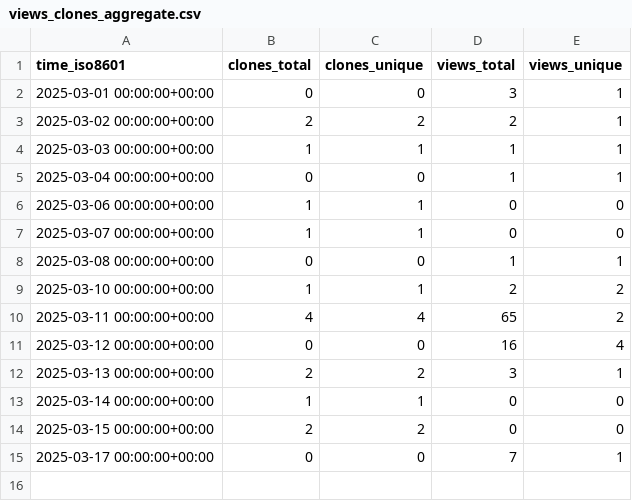
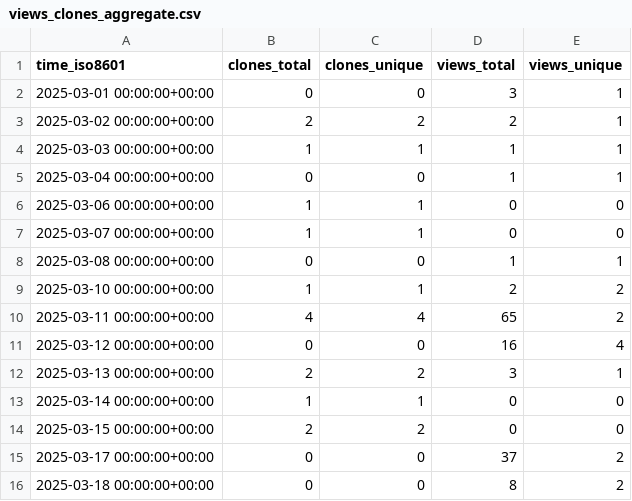
Before and after one commit to njjetha/github-traffic, a CSV file: quic/aimet-pages/ghrs-data/views_clones_aggregate.csv, drawn as a sheet.

```diff
--- a/quic/aimet-pages/ghrs-data/views_clones_aggregate.csv
+++ b/quic/aimet-pages/ghrs-data/views_clones_aggregate.csv
@@ -14,2 +14,3 @@ time_iso8601,clones_total,clones_unique,views_total,views_unique
 2025-03-15 00:00:00+00:00,2,2,0,0
-2025-03-17 00:00:00+00:00,0,0,7,1
+2025-03-17 00:00:00+00:00,0,0,37,2
+2025-03-18 00:00:00+00:00,0,0,8,2
```
Also changed, not shown: 1 other file.
